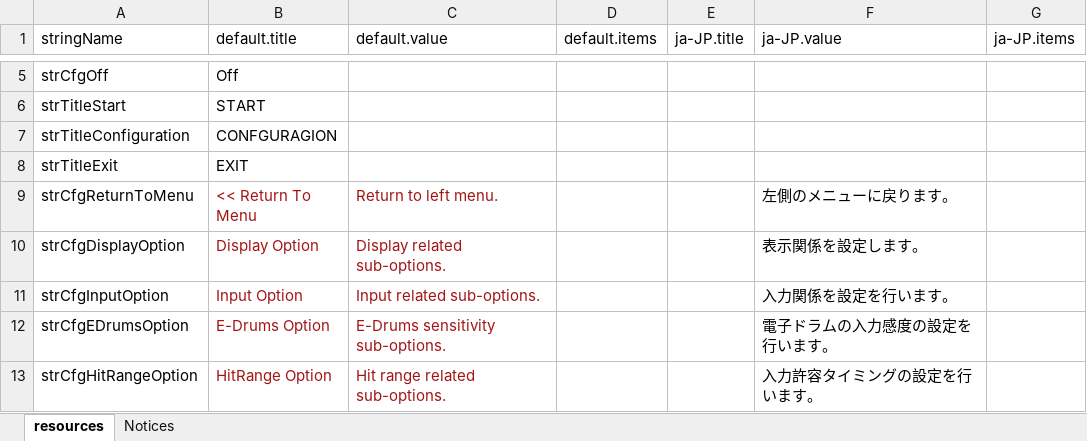
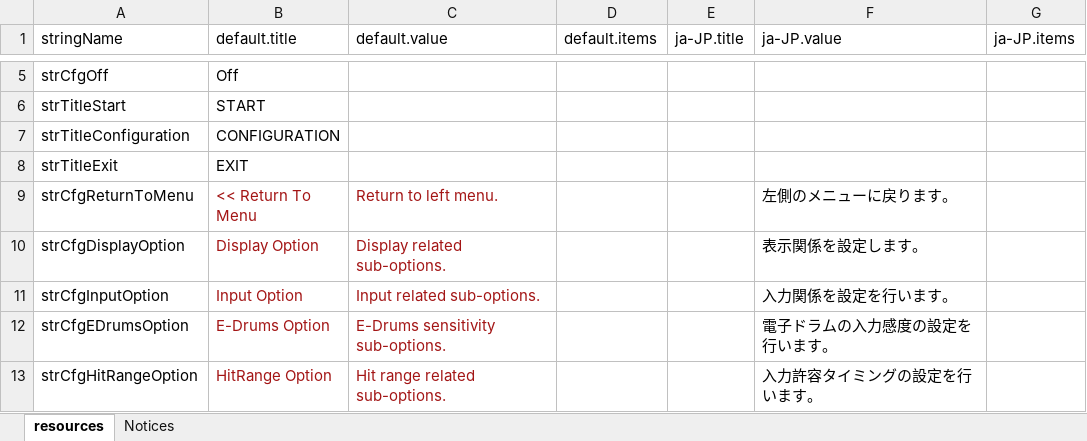
Before and after one commit to hugetiny/DTXMania, an Excel workbook: 実行時フォルダ/System/resources.xlsx, sheet resources, drawn as a sheet; only a part is shown, gaps mark what is left out; values as stored, in another font and other column widths than the file's, no borders; the diff names each change by its address in the sheet, - before the commit and + after, or states it on an @@ line.

```diff
--- a/実行時フォルダ/System/resources.xlsx (sheet resources)
+++ b/実行時フォルダ/System/resources.xlsx (sheet resources)
-B7 (default.title): CONFGURAGION
+B7 (default.title): CONFIGURATION
```
Also changed, not shown: 3 other files.
